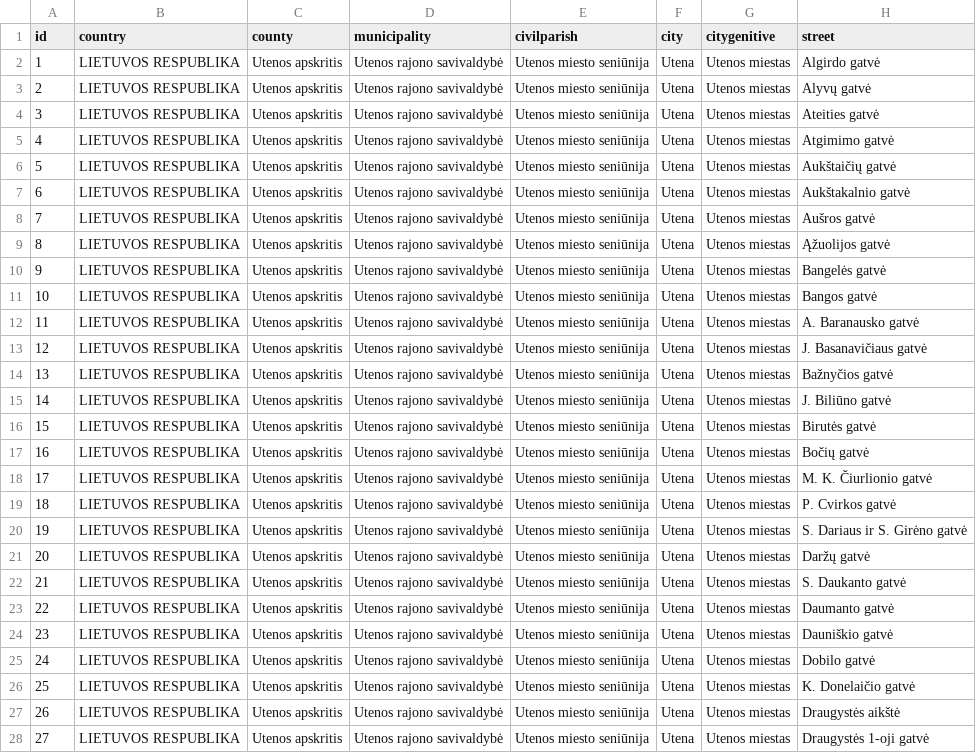
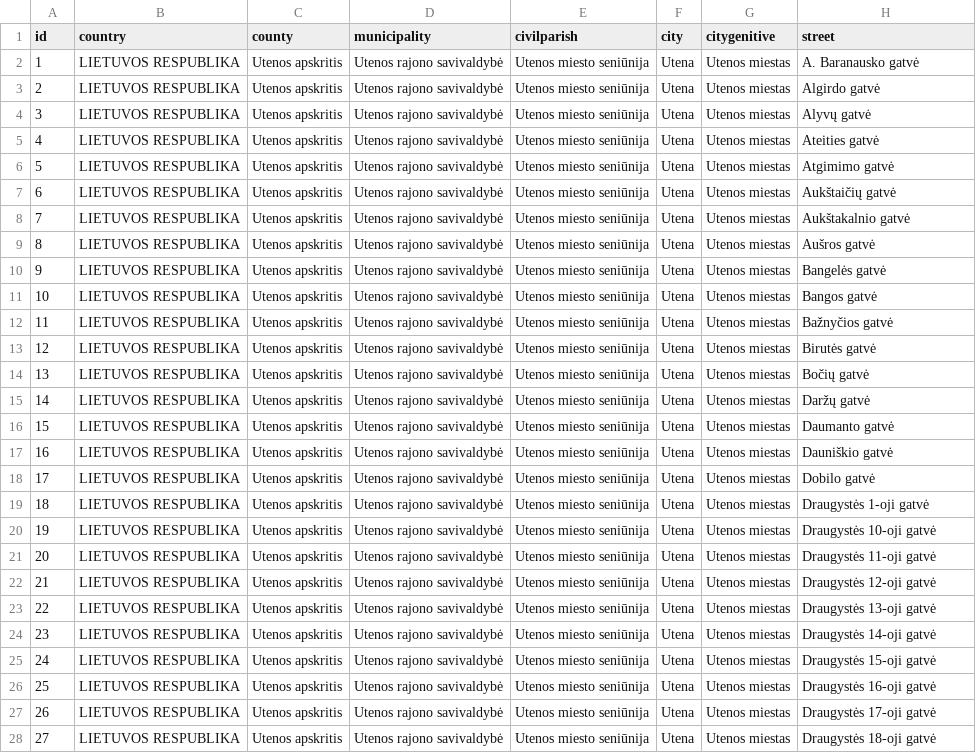
Before and after one commit to TransparencyInternationalLithuania/parasykjiems.lt, a CSV file: cdb_lt/files/territory/countryTerritory/city/cdb_lt_street_index_Utena_city.csv, drawn as a sheet; only a part is shown; the diff covers the shown part only; the diff names each change by its address in the sheet, - before the commit and + after, or states it on an @@ line.

```diff
--- a/cdb_lt/files/territory/countryTerritory/city/cdb_lt_street_index_Utena_city.csv
+++ b/cdb_lt/files/territory/countryTerritory/city/cdb_lt_street_index_Utena_city.csv
-H2 (street): Algirdo gatvė
+H2 (street): A. Baranausko gatvė
-H3 (street): Alyvų gatvė
+H3 (street): Algirdo gatvė
-H4 (street): Ateities gatvė
+H4 (street): Alyvų gatvė
-H5 (street): Atgimimo gatvė
+H5 (street): Ateities gatvė
-H6 (street): Aukštaičių gatvė
+H6 (street): Atgimimo gatvė
-H7 (street): Aukštakalnio gatvė
+H7 (street): Aukštaičių gatvė
-H8 (street): Aušros gatvė
+H8 (street): Aukštakalnio gatvė
-H9 (street): Ąžuolijos gatvė
+H9 (street): Aušros gatvė
-H12 (street): A. Baranausko gatvė
+H12 (street): Bažnyčios gatvė
-H13 (street): J. Basanavičiaus gatvė
+H13 (street): Birutės gatvė
-H14 (street): Bažnyčios gatvė
+H14 (street): Bočių gatvė
-H15 (street): J. Biliūno gatvė
+H15 (street): Daržų gatvė
-H16 (street): Birutės gatvė
+H16 (street): Daumanto gatvė
-H17 (street): Bočių gatvė
+H17 (street): Dauniškio gatvė
-H18 (street): M. K. Čiurlionio gatvė
+H18 (street): Dobilo gatvė
-H19 (street): P. Cvirkos gatvė
+H19 (street): Draugystės 1-oji gatvė
-H20 (street): S. Dariaus ir S. Girėno gatvė
+H20 (street): Draugystės 10-oji gatvė
-H21 (street): Daržų gatvė
+H21 (street): Draugystės 11-oji gatvė
-H22 (street): S. Daukanto gatvė
+H22 (street): Draugystės 12-oji gatvė
-H23 (street): Daumanto gatvė
+H23 (street): Draugystės 13-oji gatvė
-H24 (street): Dauniškio gatvė
+H24 (street): Draugystės 14-oji gatvė
-H25 (street): Dobilo gatvė
+H25 (street): Draugystės 15-oji gatvė
-H26 (street): K. Donelaičio gatvė
+H26 (street): Draugystės 16-oji gatvė
-H27 (street): Draugystės aikštė
+H27 (street): Draugystės 17-oji gatvė
-H28 (street): Draugystės 1-oji gatvė
+H28 (street): Draugystės 18-oji gatvė
```
Also changed, not shown: 106 edited cells elsewhere in this file, cdb_lt/files/territory/countryTerritory/city/cdb_lt_street_index_Taurage_city.csv, cdb_lt/files/territory/countryTerritory/city/cdb_lt_street_index_Telsiai_city.csv, 8 other files.
